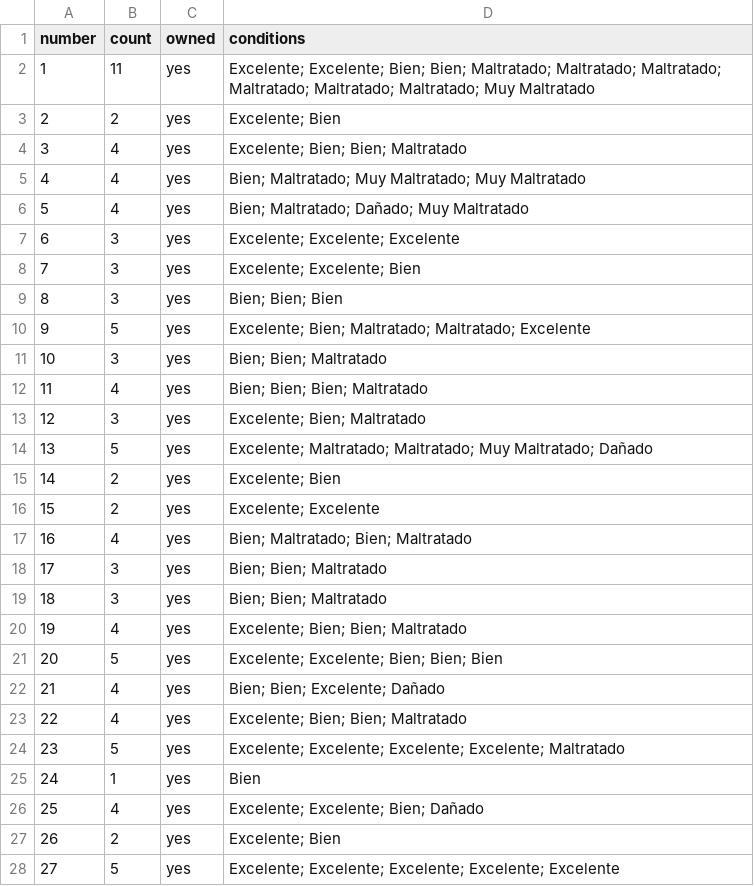
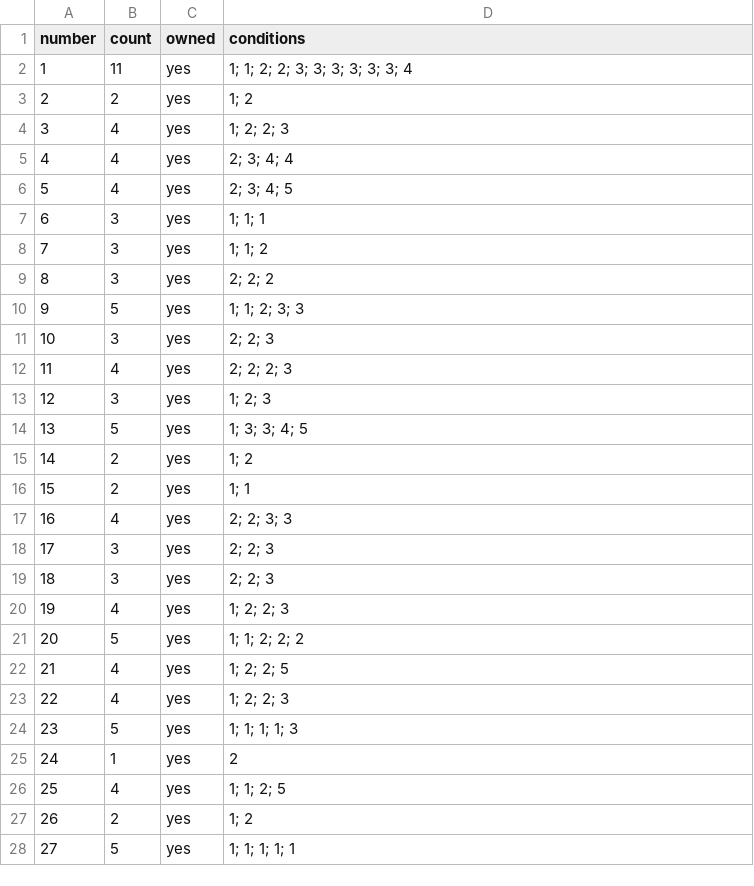
Before and after one commit to AlexRivas502/tazos-tracker, a CSV file: collections/Simpsons_1_2006.csv, drawn as a sheet; only a part is shown; the diff covers the shown part only.

```diff
--- a/collections/Simpsons_1_2006.csv
+++ b/collections/Simpsons_1_2006.csv
@@ -1,28 +1,28 @@
 number,count,owned,conditions
-1,11,yes,Excelente; Excelente; Bien; Bien; Maltratado; Maltratado; Maltratado; Maltratado; Maltratado; Maltratado; Muy Maltratado
-2,2,yes,Excelente; Bien
-3,4,yes,Excelente; Bien; Bien; Maltratado
-4,4,yes,Bien; Maltratado; Muy Maltratado; Muy Maltratado
-5,4,yes,Bien; Maltratado; Dañado; Muy Maltratado
-6,3,yes,Excelente; Excelente; Excelente
-7,3,yes,Excelente; Excelente; Bien
-8,3,yes,Bien; Bien; Bien
-9,5,yes,Excelente; Bien; Maltratado; Maltratado; Excelente
-10,3,yes,Bien; Bien; Maltratado
-11,4,yes,Bien; Bien; Bien; Maltratado
-12,3,yes,Excelente; Bien; Maltratado
-13,5,yes,Excelente; Maltratado; Maltratado; Muy Maltratado; Dañado
-14,2,yes,Excelente; Bien
-15,2,yes,Excelente; Excelente
-16,4,yes,Bien; Maltratado; Bien; Maltratado
-17,3,yes,Bien; Bien; Maltratado
-18,3,yes,Bien; Bien; Maltratado
-19,4,yes,Excelente; Bien; Bien; Maltratado
-20,5,yes,Excelente; Excelente; Bien; Bien; Bien
-21,4,yes,Bien; Bien; Excelente; Dañado
-22,4,yes,Excelente; Bien; Bien; Maltratado
-23,5,yes,Excelente; Excelente; Excelente; Excelente; Maltratado
-24,1,yes,Bien
-25,4,yes,Excelente; Excelente; Bien; Dañado
-26,2,yes,Excelente; Bien
-27,5,yes,Excelente; Excelente; Excelente; Excelente; Excelente
+1,11,yes,1; 1; 2; 2; 3; 3; 3; 3; 3; 3; 4
+2,2,yes,1; 2
+3,4,yes,1; 2; 2; 3
+4,4,yes,2; 3; 4; 4
+5,4,yes,2; 3; 4; 5
+6,3,yes,1; 1; 1
+7,3,yes,1; 1; 2
+8,3,yes,2; 2; 2
+9,5,yes,1; 1; 2; 3; 3
+10,3,yes,2; 2; 3
+11,4,yes,2; 2; 2; 3
+12,3,yes,1; 2; 3
+13,5,yes,1; 3; 3; 4; 5
+14,2,yes,1; 2
+15,2,yes,1; 1
+16,4,yes,2; 2; 3; 3
+17,3,yes,2; 2; 3
+18,3,yes,2; 2; 3
+19,4,yes,1; 2; 2; 3
+20,5,yes,1; 1; 2; 2; 2
+21,4,yes,1; 2; 2; 5
+22,4,yes,1; 2; 2; 3
+23,5,yes,1; 1; 1; 1; 3
+24,1,yes,2
+25,4,yes,1; 1; 2; 5
+26,2,yes,1; 2
+27,5,yes,1; 1; 1; 1; 1
```
Also changed, not shown: 116 edited cells elsewhere in this file, collections/Bob_Esponja_1_2007.csv, collections/Mucha_Lucha_1.csv, 15 other files.
